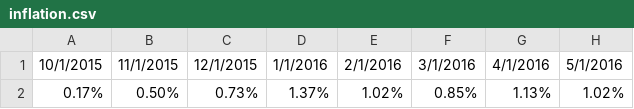
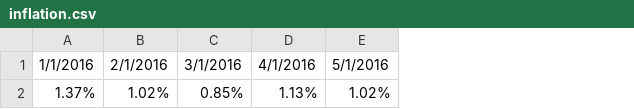
Before and after one commit to stiltsie/cuny, a CSV file: inflation.csv, drawn as a sheet; only a part is shown; the diff names each change by its address in the sheet, - before the commit and + after, or states it on an @@ line.

Commit message:
Add files via upload

```diff
--- a/inflation.csv
+++ b/inflation.csv
-column A, rows 1-2: 10/1/2015 | 0.17%
-column B, rows 1-2: 11/1/2015 | 0.50%
-column C, rows 1-2: 12/1/2015 | 0.73%
```
